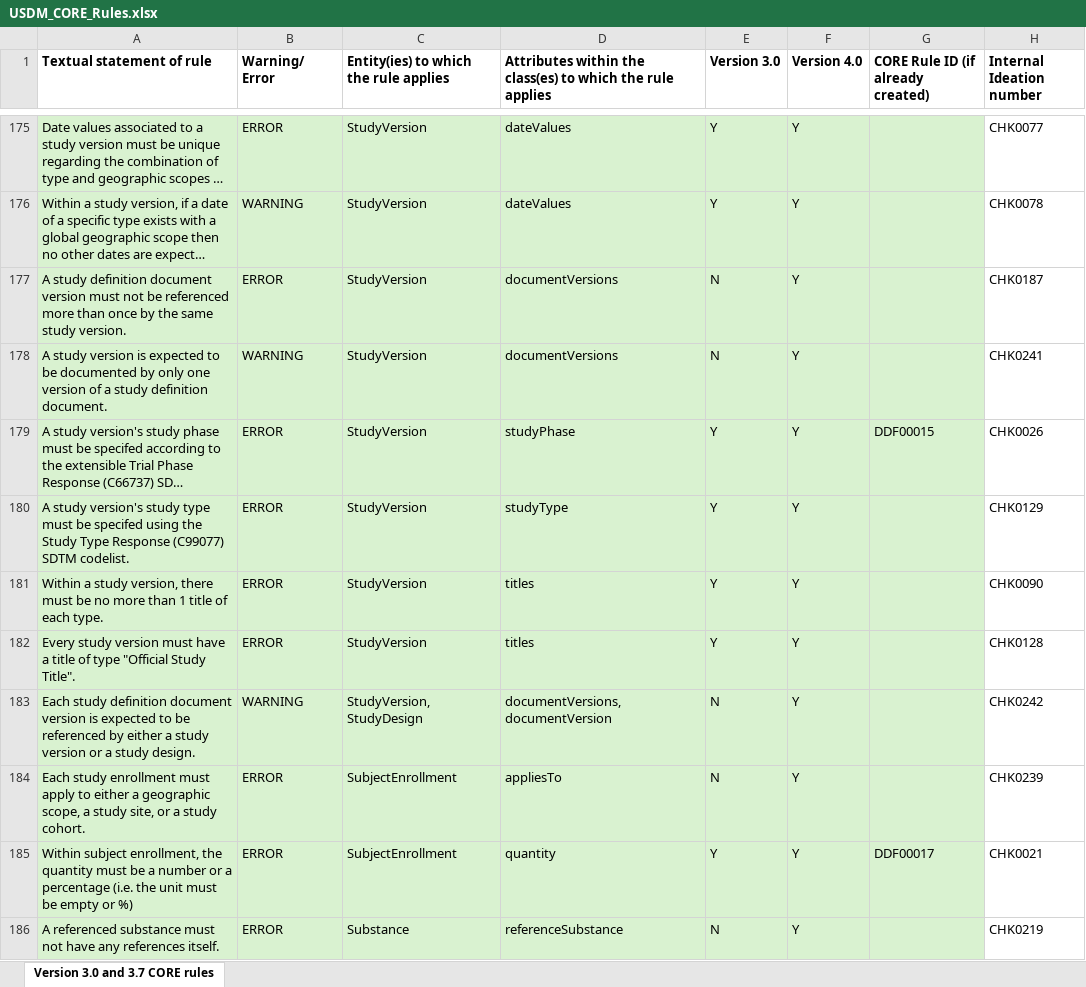
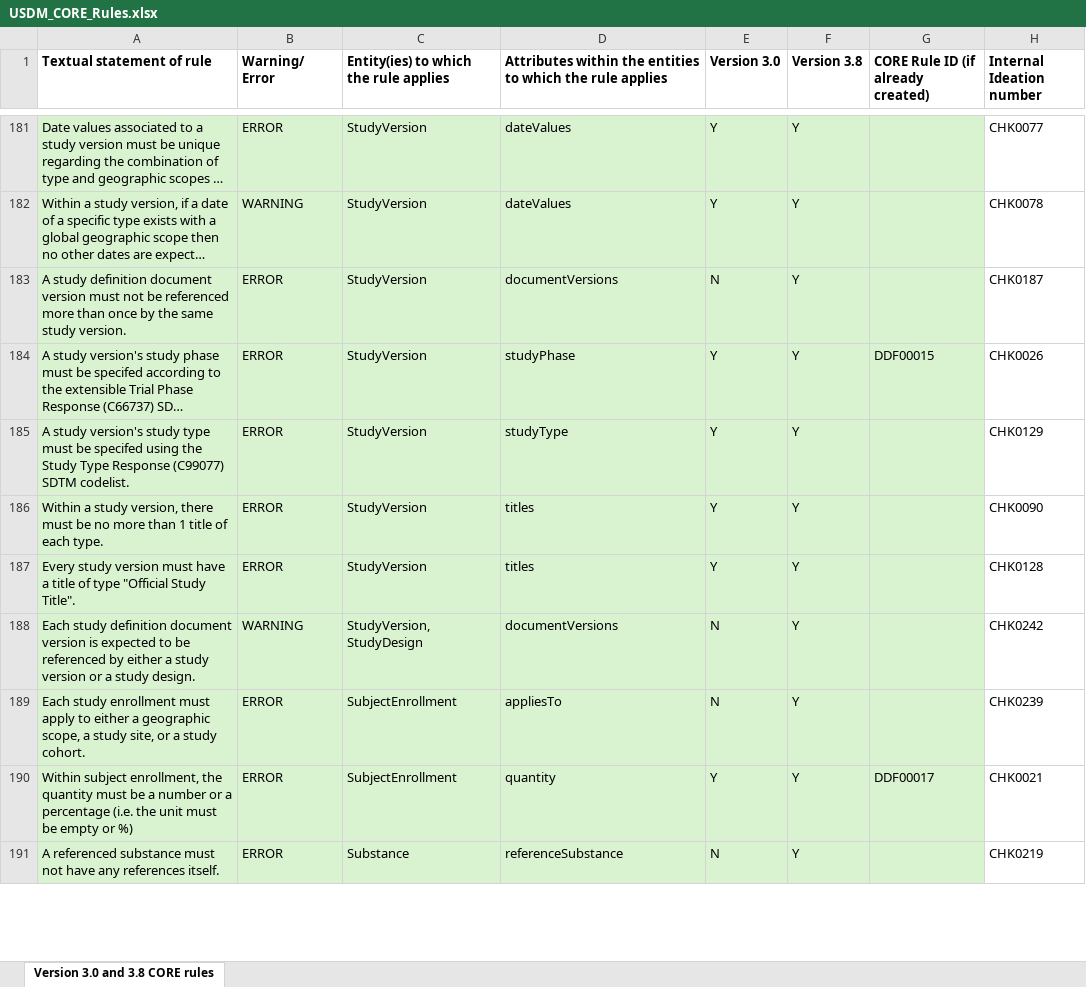
Before and after one commit to cdisc-org/DDF-RA, an Excel workbook: Deliverables/RULES/USDM_CORE_Rules.xlsx, sheet Version 3.0 and 3.8 CORE rules, drawn as a sheet; only a part is shown, gaps mark what is left out; long unchanged cells end in …; values as stored, in another font and other column widths than the file's, no borders; removed rows and columns are numbered as before the commit, all else as after; the diff covers the shown part only; the diff names each change by its address in the sheet, - before the commit and + after, or states it on an @@ line.

```diff
--- a/Deliverables/RULES/USDM_CORE_Rules.xlsx (sheet Version 3.0 and 3.8 CORE rules)
+++ b/Deliverables/RULES/USDM_CORE_Rules.xlsx (sheet Version 3.0 and 3.8 CORE rules)
-sheet tab: Version 3.0 and 3.7 CORE rules
+sheet tab: Version 3.0 and 3.8 CORE rules
-D1: …within the class(es) to which…
+D1: …within the entities to which…
-F1: Version 4.0
+F1: Version 3.8
-row 178: A study version is expected to be documented by only one version of a study definition document. | WARNING | StudyVersion | documentVersions | N | Y |  | CHK0241
-D188: documentVersions, documentVersion
+D188: documentVersions
```
Also changed, not shown: 7 added rows, 1 removed row and 14 edited cells elsewhere in this sheet, Deliverables/RULES/USDM_CORE_Rules_Changes.xlsx.
